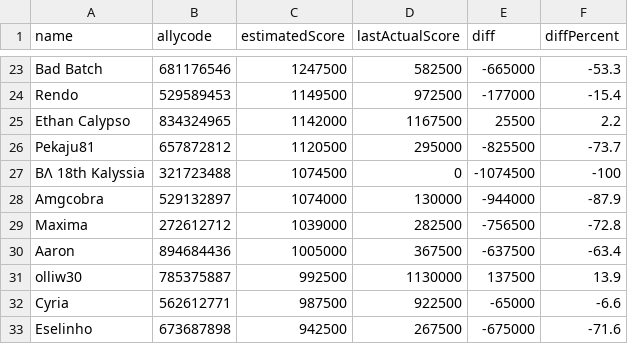
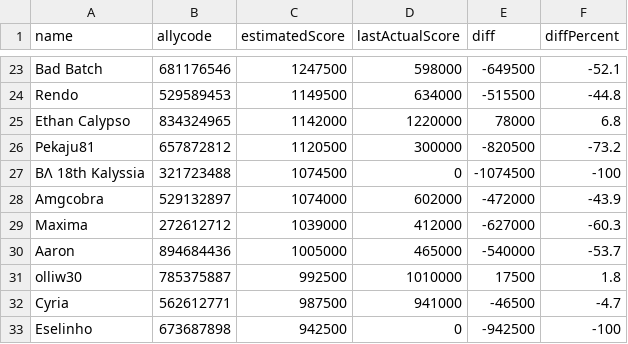
Before and after one commit to iReniarku/swgoh-raid-analysis, a CSV file: data/order66_oaN1P5qnSEi4F5OyZRmAvA_1752080843635.csv, drawn as a sheet; only a part is shown, gaps mark what is left out; the diff covers the shown part only.

```diff
--- a/data/order66_oaN1P5qnSEi4F5OyZRmAvA_1752080843635.csv
+++ b/data/order66_oaN1P5qnSEi4F5OyZRmAvA_1752080843635.csv
@@ -23,11 +23,11 @@
-"Bad Batch","681176546",1247500,582500,-665000,-53.3
-"Rendo","529589453",1149500,972500,-177000,-15.4
-"Ethan Calypso","834324965",1142000,1167500,25500,2.2
-"Pekaju81","657872812",1120500,295000,-825500,-73.7
+"Bad Batch","681176546",1247500,598000,-649500,-52.1
+"Rendo","529589453",1149500,634000,-515500,-44.8
+"Ethan Calypso","834324965",1142000,1220000,78000,6.8
+"Pekaju81","657872812",1120500,300000,-820500,-73.2
 "BΛ 18th  Kalyssia","321723488",1074500,0,-1074500,-100
-"Amgcobra","529132897",1074000,130000,-944000,-87.9
-"Maxima","272612712",1039000,282500,-756500,-72.8
-"Aaron","894684436",1005000,367500,-637500,-63.4
-"olliw30","785375887",992500,1130000,137500,13.9
-"Cyria","562612771",987500,922500,-65000,-6.6
-"Eselinho","673687898",942500,267500,-675000,-71.6
+"Amgcobra","529132897",1074000,602000,-472000,-43.9
+"Maxima","272612712",1039000,412000,-627000,-60.3
+"Aaron","894684436",1005000,465000,-540000,-53.7
+"olliw30","785375887",992500,1010000,17500,1.8
+"Cyria","562612771",987500,941000,-46500,-4.7
+"Eselinho","673687898",942500,0,-942500,-100
```
Also changed, not shown: 98 edited cells elsewhere in this file.
